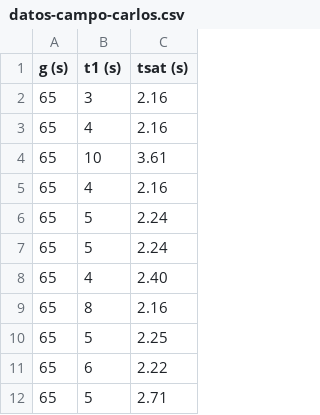
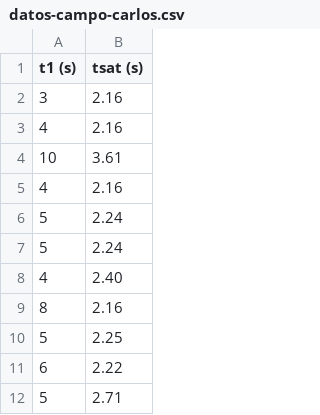
Before and after one commit to RodJuan/PP2-Simulacion-Trafico-LUZ, a CSV file: Periodo I - 2026/Carlos/datos-campo-carlos.csv, drawn as a sheet; only a part is shown; the diff names each change by its address in the sheet, - before the commit and + after, or states it on an @@ line.

Commit message:
Update datos-campo-carlos.csv
Se eliminó una columna de datos constantes, ahora la constate se escribe en el escript de Python (hardcoded on the script).

```diff
--- a/Periodo I - 2026/Carlos/datos-campo-carlos.csv
+++ b/Periodo I - 2026/Carlos/datos-campo-carlos.csv
-column A (g (s)), rows 2-12: all 65
```
